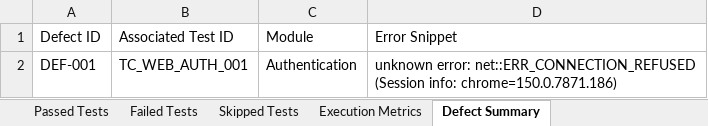
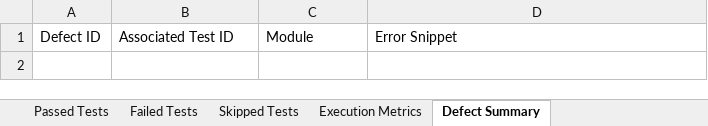
Before and after one commit to victoryabhi/Dental-app-, an Excel workbook: selenium-tests/Test Results/Excel/Automation_Test_Report.xlsx, sheet Defect Summary, drawn as a sheet; values as stored, in another font and other column widths than the file's, no borders; ↵ is a line break in a cell; the diff names each change by its address in the sheet, - before the commit and + after, or states it on an @@ line.

```diff
--- a/selenium-tests/Test Results/Excel/Automation_Test_Report.xlsx (sheet Defect Summary)
+++ b/selenium-tests/Test Results/Excel/Automation_Test_Report.xlsx (sheet Defect Summary)
-row 2: DEF-001 | TC_WEB_AUTH_001 | Authentication | unknown error: net::ERR_CONNECTION_REFUSED ↵ (Session info: chrome=150.0.7871.186)
```
Also changed, not shown: sheet Passed Tests, sheet Executed Test Cases, sheet Failed Tests, sheet Execution Metrics, selenium-tests/Test Results/Excel/Failed_Test_Cases.xlsx, selenium-tests/Test Results/Excel/Passed_Test_Cases.xlsx, 9 other files.
